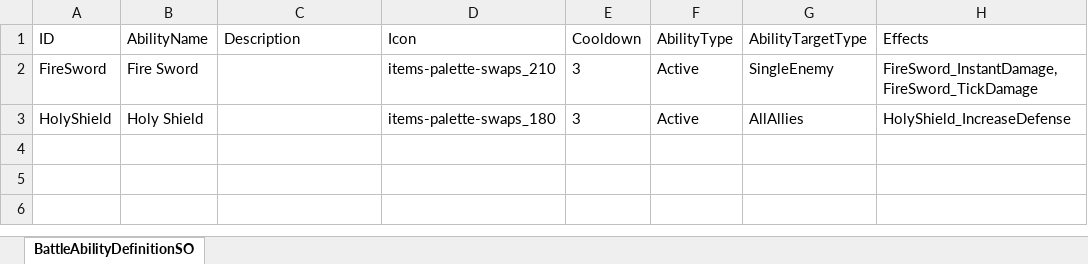
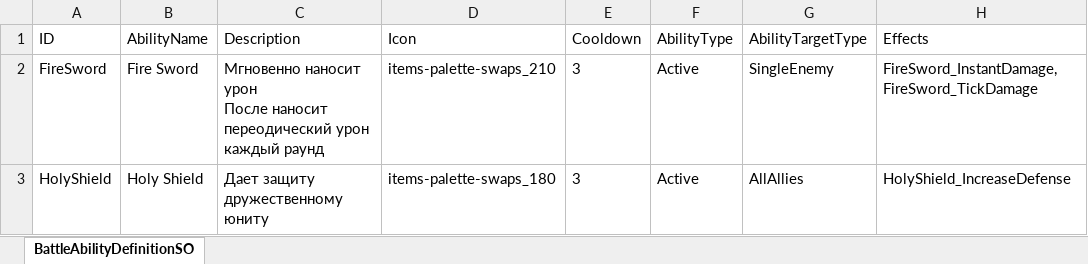
Before and after one commit to Thisman/EscapeFromCave, an Excel workbook: Assets/Resources/Game_BattleAbilities.xlsx, sheet BattleAbilityDefinitionSO, drawn as a sheet; values as stored, in another font and other column widths than the file's, no borders; charts and pictures not drawn; ↵ is a line break in a cell; the diff names each change by its address in the sheet, - before the commit and + after, or states it on an @@ line.

```diff
--- a/Assets/Resources/Game_BattleAbilities.xlsx (sheet BattleAbilityDefinitionSO)
+++ b/Assets/Resources/Game_BattleAbilities.xlsx (sheet BattleAbilityDefinitionSO)
-C2 (Description): (empty)
+C2 (Description): Мгновенно наносит урон ↵ После наносит переодический урон каждый раунд
-C3 (Description): (empty)
+C3 (Description): Дает защиту дружественному юниту
```
Also changed, not shown: 8 other files.
